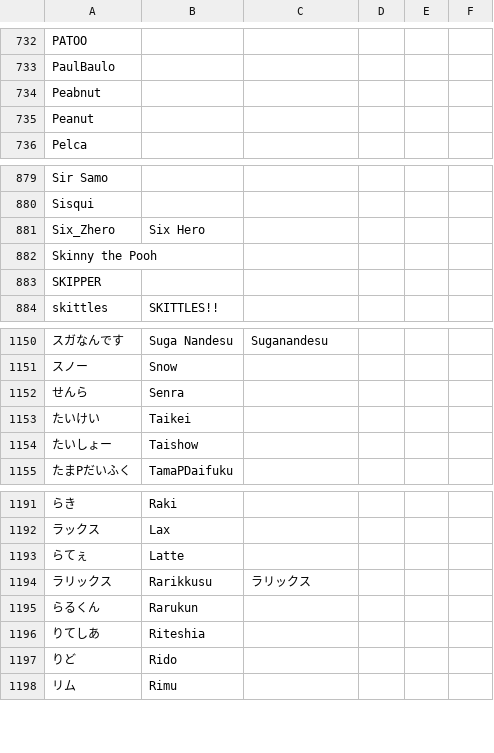
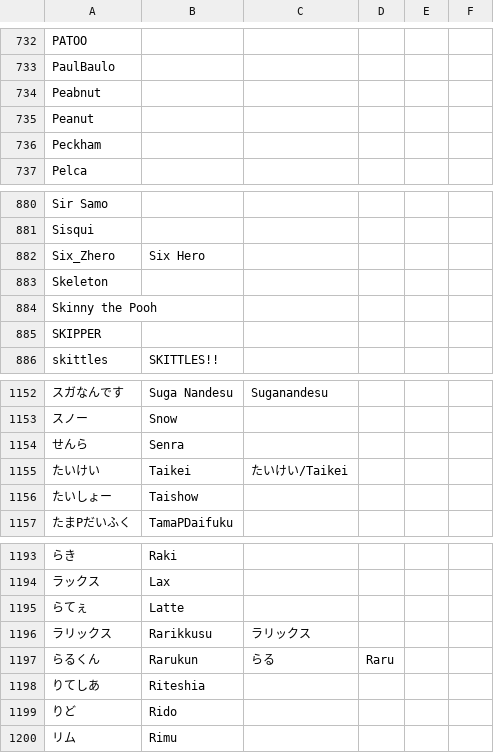
Before and after one commit to kenniky/ultrank-scoring, a CSV file: ultrank_tags.csv, drawn as a sheet; only a part is shown, gaps mark what is left out; addresses are those after the commit; the diff names each change by its address in the sheet, - before the commit and + after, or states it on an @@ line.

```diff
--- a/ultrank_tags.csv
+++ b/ultrank_tags.csv
+row 736: Peckham
+row 883: Skeleton
-C1155: (empty)
+C1155: たいけい/Taikei
-C1197: (empty)
+C1197: らる
-D1197: (empty)
+D1197: Raru
```
Also changed, not shown: 1 other file.
